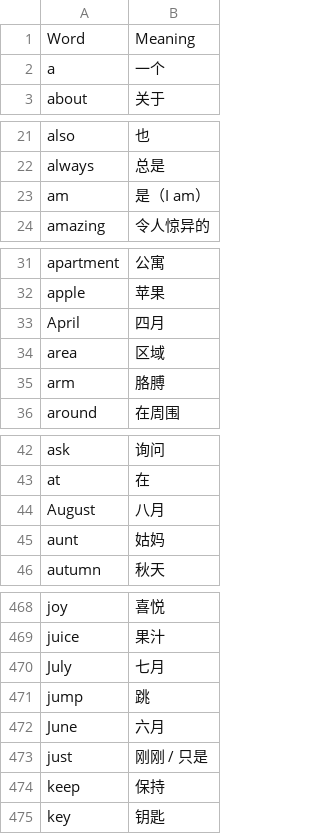
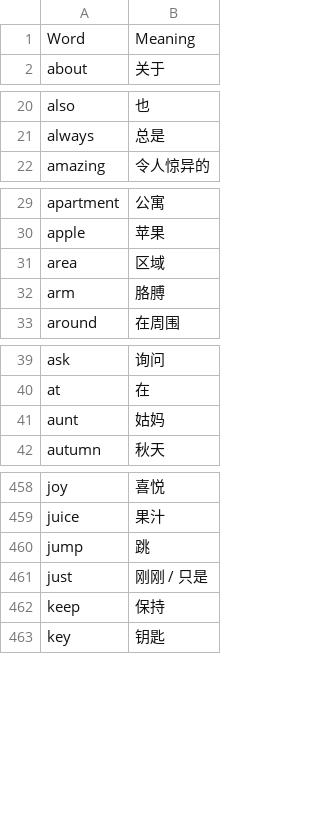
Before and after one commit to Tina-idk/Investment-Screening-Assistant, a CSV file: A2_1000_Vocabulary.csv, drawn as a sheet; only a part is shown, gaps mark what is left out; the diff covers the shown part only.

Commit message:
Update A2_1000_Vocabulary.csv

```diff
--- a/A2_1000_Vocabulary.csv
+++ b/A2_1000_Vocabulary.csv
@@ -1,3 +1,2 @@
 Word,Meaning
-a,一个
 about,关于
@@ -22,3 +21,2 @@ also,也
 always,总是
-am,是（I am）
 amazing,令人惊异的
@@ -32,3 +30,2 @@ apartment,公寓
 apple,苹果
-April,四月
 area,区域
@@ -43,3 +40,2 @@ ask,询问
 at,在
-August,八月
 aunt,姑妈
@@ -469,5 +459,3 @@ joy,喜悦
 juice,果汁
-July,七月
 jump,跳
-June,六月
 just,刚刚 / 只是
```
Also changed, not shown: 15 removed rows elsewhere in this file.
